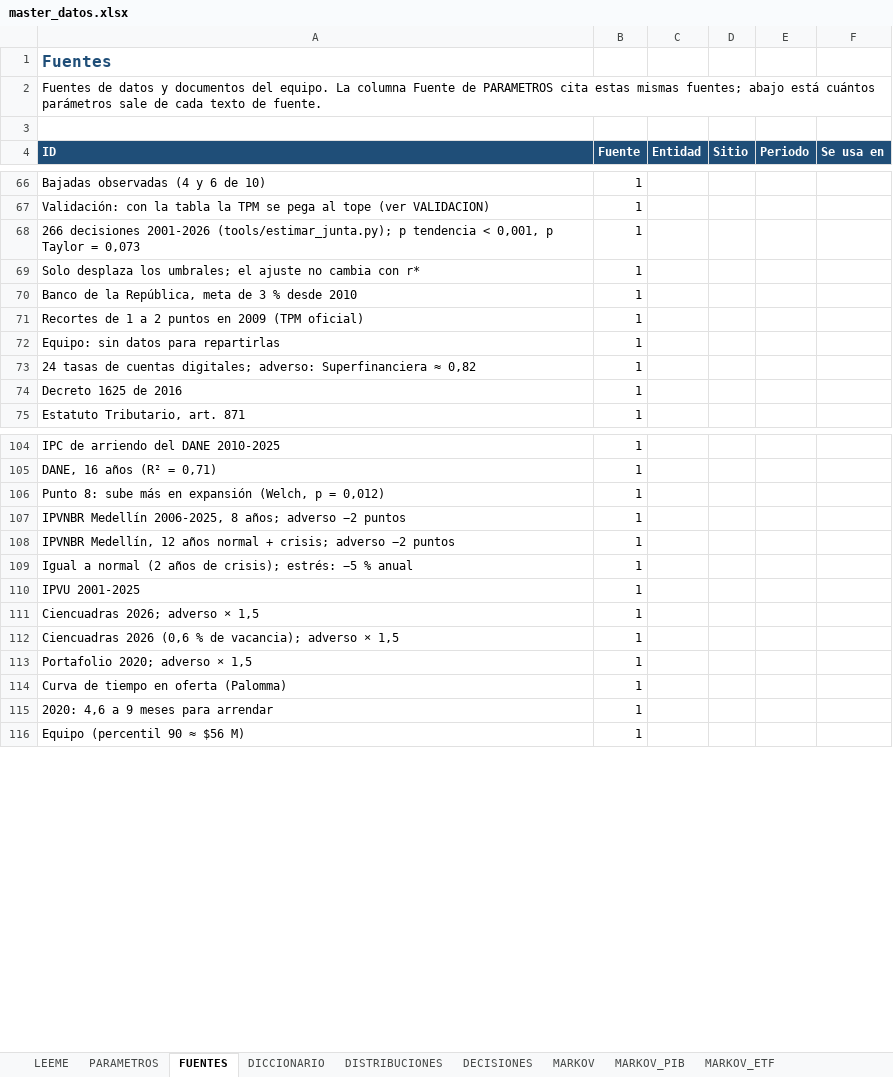
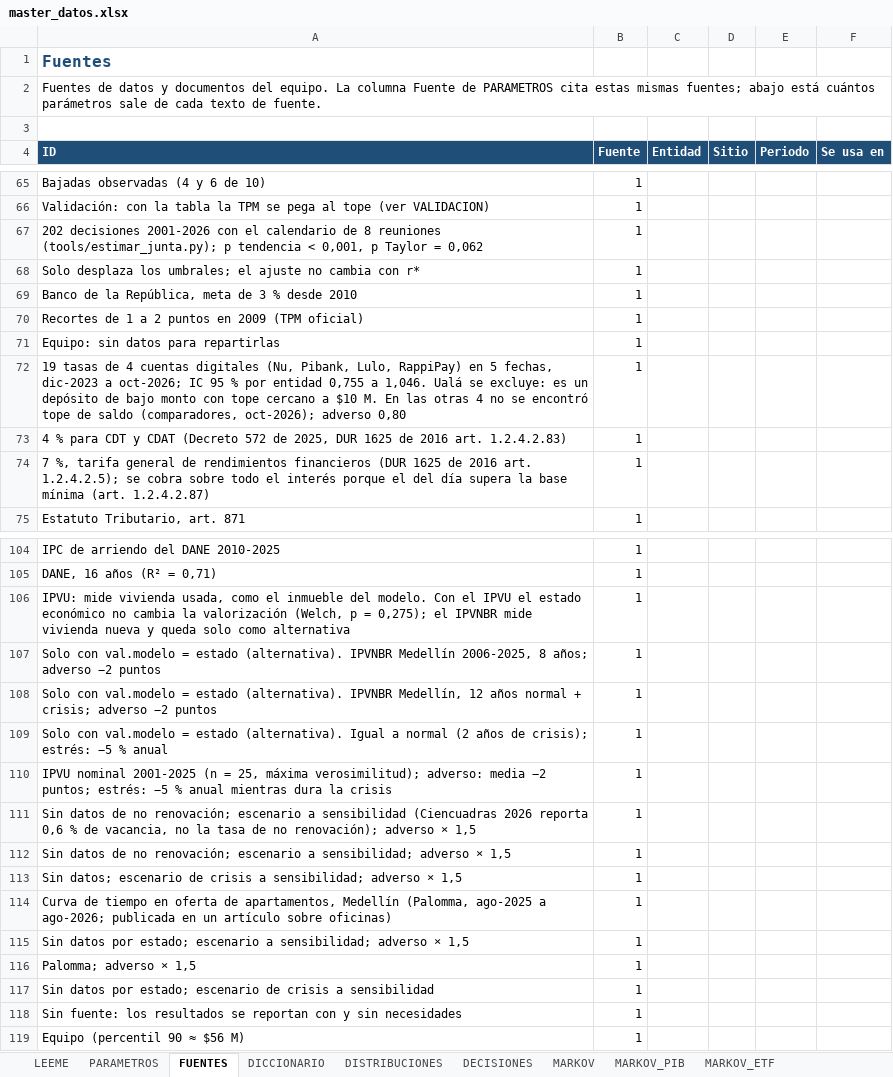
Before and after one commit to Samuek9/trabajo-final-simulacion, an Excel workbook: data/master_datos.xlsx, sheet FUENTES, drawn as a sheet; only a part is shown, gaps mark what is left out; values as stored, in another font and other column widths than the file's, no borders; addresses are those after the commit; the diff covers the shown part only; the diff names each change by its address in the sheet, - before the commit and + after, or states it on an @@ line.

```diff
--- a/data/master_datos.xlsx (sheet FUENTES)
+++ b/data/master_datos.xlsx (sheet FUENTES)
-A67 (ID): 266 decisiones 2001-2026 (tools/estimar_junta.py); p tendencia < 0,001, p Taylor = 0,073
+A67 (ID): 202 decisiones 2001-2026 con el calendario de 8 reuniones (tools/estimar_junta.py); p tendencia < 0,001, p Taylor = 0,062
-A72 (ID): 24 tasas de cuentas digitales; adverso: Superfinanciera ≈ 0,82
+A72 (ID): 19 tasas de 4 cuentas digitales (Nu, Pibank, Lulo, RappiPay) en 5 fechas, dic-2023 a oct-2026; IC 95 % por entidad 0,755 a 1,046. Ualá se excluye: es un depósito de bajo monto con tope cercano a $10 M. En las otras 4 no se encontró tope de saldo (comparadores, oct-2026); adverso 0,80
-A73 (ID): Decreto 1625 de 2016
+A73 (ID): 4 % para CDT y CDAT (Decreto 572 de 2025, DUR 1625 de 2016 art. 1.2.4.2.83)
+row 74: 7 %, tarifa general de rendimientos financieros (DUR 1625 de 2016 art. 1.2.4.2.5); se cobra sobre todo el interés porque el del día supera la base mínima (art. 1.2.4.2.87) | 1
-A106 (ID): Punto 8: sube más en expansión (Welch, p = 0,012)
+A106 (ID): IPVU: mide vivienda usada, como el inmueble del modelo. Con el IPVU el estado económico no cambia la valorización (Welch, p = 0,275); el IPVNBR mide vivienda nueva y queda solo como alternativa
-A107 (ID): IPVNBR Medellín…
+A107 (ID): Solo con val.modelo = estado (alternativa). IPVNBR Medellín…
-A108 (ID): IPVNBR Medellín,…
+A108 (ID): Solo con val.modelo = estado (alternativa). IPVNBR Medellín,…
-A109 (ID): Igual a…
+A109 (ID): Solo con val.modelo = estado (alternativa). Igual a…
-A110 (ID): IPVU 2001-2025
+A110 (ID): IPVU nominal 2001-2025 (n = 25, máxima verosimilitud); adverso: media −2 puntos; estrés: −5 % anual mientras dura la crisis
+row 111: Sin datos de no renovación; escenario a sensibilidad (Ciencuadras 2026 reporta 0,6 % de vacancia, no la tasa de no renovación); adverso × 1,5 | 1
+row 112: Sin datos de no renovación; escenario a sensibilidad; adverso × 1,5 | 1
-A113 (ID): Ciencuadras 2026; adverso ×…
+A113 (ID): Sin datos; escenario de crisis a sensibilidad; adverso ×…
+row 114: Curva de tiempo en oferta de apartamentos, Medellín (Palomma, ago-2025 a ago-2026; publicada en un artículo sobre oficinas) | 1
-A115 (ID): Ciencuadras 2026 (0,6 % de vacancia); adverso ×…
+A115 (ID): Sin datos por estado; escenario a sensibilidad; adverso ×…
-A116 (ID): Portafolio 2020; adverso × 1,5
+A116 (ID): Palomma; adverso × 1,5
-A117 (ID): Curva de tiempo en oferta (Palomma)
+A117 (ID): Sin datos por estado; escenario de crisis a sensibilidad
-A118 (ID): 2020: 4,6 a 9 meses para arrendar
+A118 (ID): Sin fuente: los resultados se reportan con y sin necesidades
```
Also changed, not shown: 1 removed row and 7 edited cells elsewhere in this sheet, sheet RESULTADOS, sheet TPM_Logit, sheet PARAMETROS, sheet VALIDACION, sheet ETF, sheet LEEME, 2 more sheets, charts or pictures, 27 other files.
